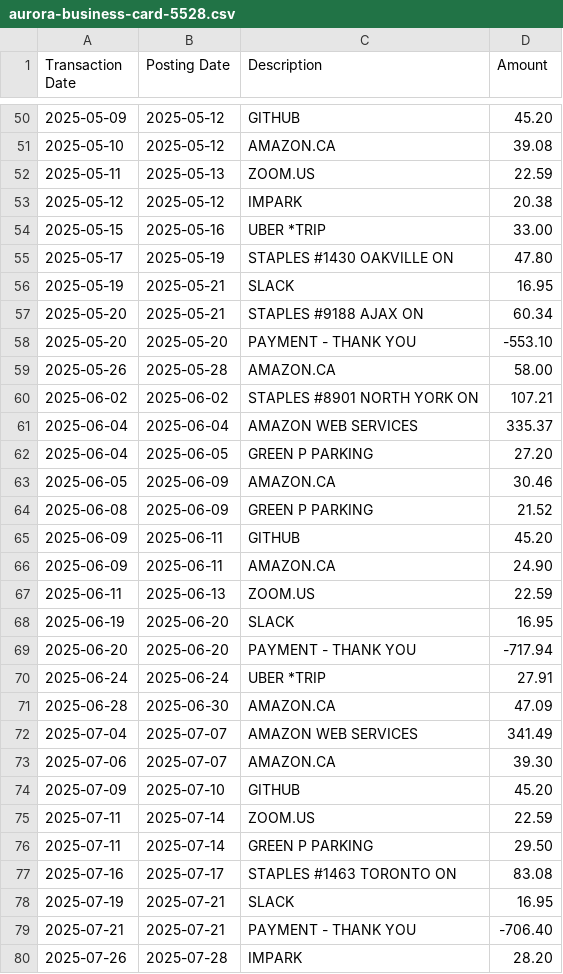
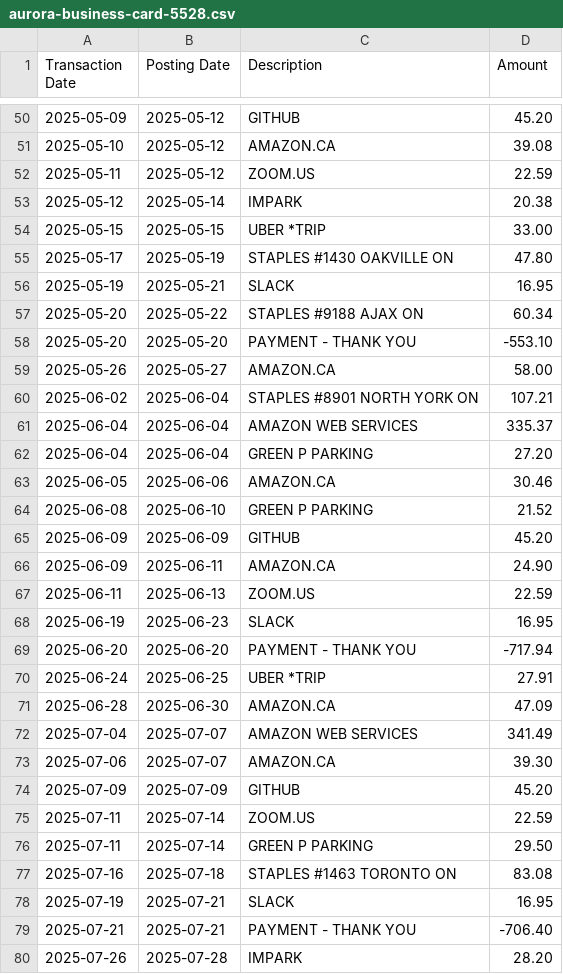
Before and after one commit to kingkinapi-boop/ashbridge-returns, a CSV file: reference/sample-clients/11-humber-bay-software/accounts/aurora-business-card-5528.csv, drawn as a sheet; only a part is shown, gaps mark what is left out; the diff covers the shown part only.

```diff
--- a/reference/sample-clients/11-humber-bay-software/accounts/aurora-business-card-5528.csv
+++ b/reference/sample-clients/11-humber-bay-software/accounts/aurora-business-card-5528.csv
@@ -51,21 +51,21 @@ Transaction Date,Posting Date,Description,Amount
 2025-05-10,2025-05-12,AMAZON.CA,39.08
-2025-05-11,2025-05-13,ZOOM.US,22.59
-2025-05-12,2025-05-12,IMPARK,20.38
-2025-05-15,2025-05-16,UBER *TRIP,33.00
+2025-05-11,2025-05-12,ZOOM.US,22.59
+2025-05-12,2025-05-14,IMPARK,20.38
+2025-05-15,2025-05-15,UBER *TRIP,33.00
 2025-05-17,2025-05-19,STAPLES #1430 OAKVILLE ON,47.80
 2025-05-19,2025-05-21,SLACK,16.95
-2025-05-20,2025-05-21,STAPLES #9188 AJAX ON,60.34
+2025-05-20,2025-05-22,STAPLES #9188 AJAX ON,60.34
 2025-05-20,2025-05-20,PAYMENT - THANK YOU,-553.10
-2025-05-26,2025-05-28,AMAZON.CA,58.00
-2025-06-02,2025-06-02,STAPLES #8901 NORTH YORK ON,107.21
+2025-05-26,2025-05-27,AMAZON.CA,58.00
+2025-06-02,2025-06-04,STAPLES #8901 NORTH YORK ON,107.21
 2025-06-04,2025-06-04,AMAZON WEB SERVICES,335.37
-2025-06-04,2025-06-05,GREEN P PARKING,27.20
-2025-06-05,2025-06-09,AMAZON.CA,30.46
-2025-06-08,2025-06-09,GREEN P PARKING,21.52
-2025-06-09,2025-06-11,GITHUB,45.20
+2025-06-04,2025-06-04,GREEN P PARKING,27.20
+2025-06-05,2025-06-06,AMAZON.CA,30.46
+2025-06-08,2025-06-10,GREEN P PARKING,21.52
+2025-06-09,2025-06-09,GITHUB,45.20
 2025-06-09,2025-06-11,AMAZON.CA,24.90
 2025-06-11,2025-06-13,ZOOM.US,22.59
-2025-06-19,2025-06-20,SLACK,16.95
+2025-06-19,2025-06-23,SLACK,16.95
 2025-06-20,2025-06-20,PAYMENT - THANK YOU,-717.94
-2025-06-24,2025-06-24,UBER *TRIP,27.91
+2025-06-24,2025-06-25,UBER *TRIP,27.91
 2025-06-28,2025-06-30,AMAZON.CA,47.09
@@ -73,6 +73,6 @@ Transaction Date,Posting Date,Description,Amount
 2025-07-06,2025-07-07,AMAZON.CA,39.30
-2025-07-09,2025-07-10,GITHUB,45.20
+2025-07-09,2025-07-09,GITHUB,45.20
 2025-07-11,2025-07-14,ZOOM.US,22.59
 2025-07-11,2025-07-14,GREEN P PARKING,29.50
-2025-07-16,2025-07-17,STAPLES #1463 TORONTO ON,83.08
+2025-07-16,2025-07-18,STAPLES #1463 TORONTO ON,83.08
 2025-07-19,2025-07-21,SLACK,16.95
```
Also changed, not shown: 44 edited cells elsewhere in this file, reference/sample-clients/11-humber-bay-software/accounts/lakeview-chequing-3306.csv, reference/sample-clients/11-humber-bay-software/qbo/lakeview-chequing-3306.csv, 12 other files.
